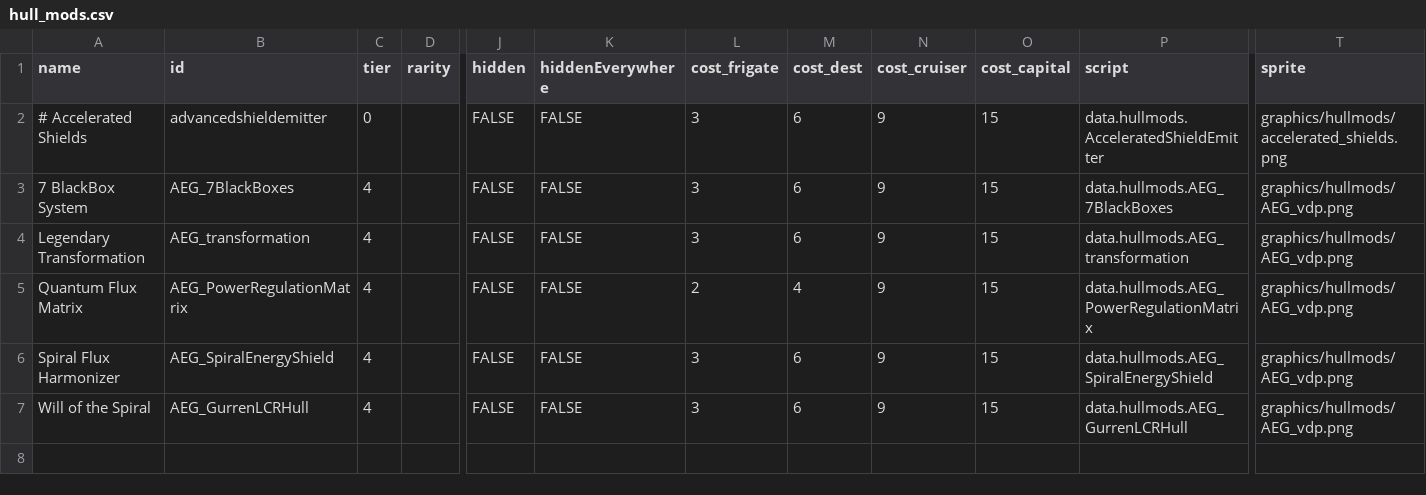
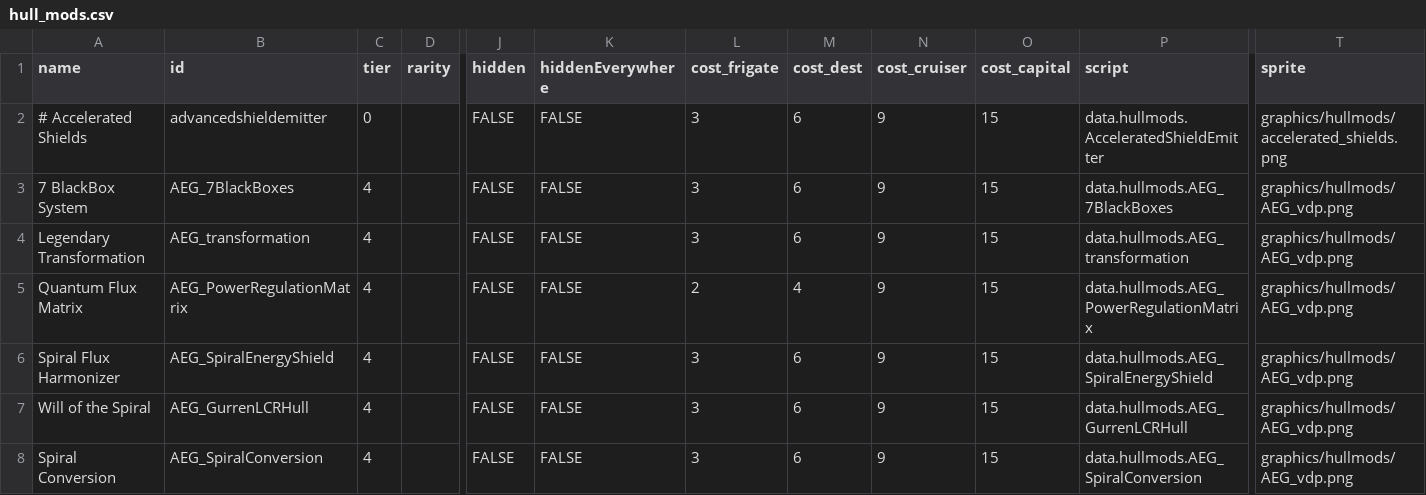
Before and after one commit to OmegaCore7/AEG, a CSV file: data/hullmods/hull_mods.csv, drawn as a sheet; only a part is shown, gaps mark what is left out; rows hold the shown columns only; the diff names each change by its address in the sheet, - before the commit and + after, or states it on an @@ line.

```diff
--- a/data/hullmods/hull_mods.csv
+++ b/data/hullmods/hull_mods.csv
+row 8: Spiral Conversion | AEG_SpiralConversion | 4 |  | FALSE | FALSE | 3 | 6 | 9 | 15 | data.hullmods.AEG_SpiralConversion | graphics/hullmods/AEG_vdp.png
```
Also changed, not shown: 3 other files.
